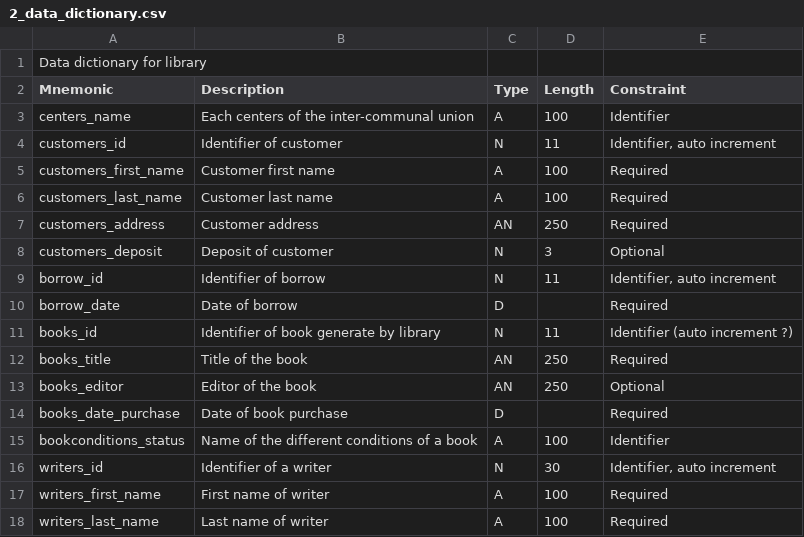
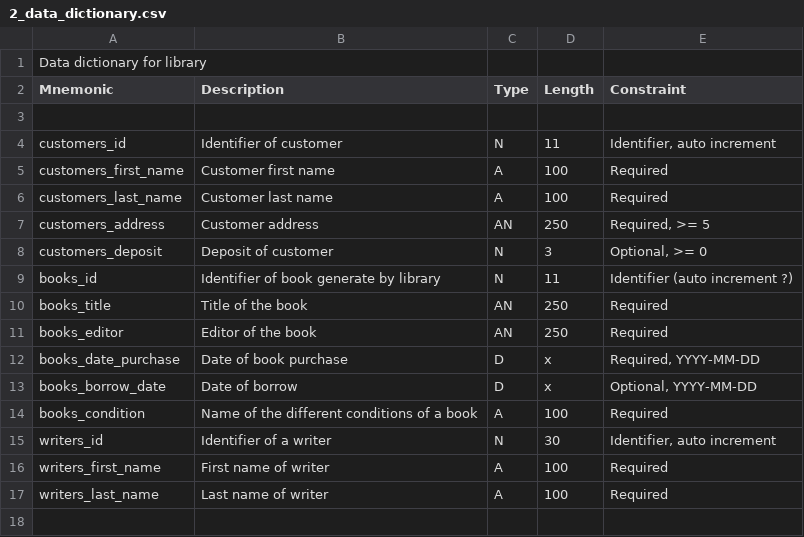
Before and after one commit to Akipe/abc_2105, a CSV file: bdd/merise/02c/1_library/2_data_dictionary.csv, drawn as a sheet.

Commit message:
BDD library fix too many entities for data

```diff
--- a/bdd/merise/02c/1_library/2_data_dictionary.csv
+++ b/bdd/merise/02c/1_library/2_data_dictionary.csv
@@ -2,3 +2,3 @@ Data dictionary for library,,,,
 Mnemonic,Description,Type,Length,Constraint
-centers_name,Each centers of the inter-communal union,A,100,Identifier
+,,,,
 customers_id,Identifier of customer,N,11,"Identifier, auto increment"
@@ -6,11 +6,10 @@ customers_first_name,Customer first name,A,100,Required
 customers_last_name,Customer last name,A,100,Required
-customers_address,Customer address,AN,250,Required
-customers_deposit,Deposit of customer,N,3,Optional
-borrow_id,Identifier of borrow,N,11,"Identifier, auto increment"
-borrow_date,Date of borrow,D,,Required
+customers_address,Customer address,AN,250,"Required, >= 5"
+customers_deposit,Deposit of customer,N,3,"Optional, >= 0"
 books_id,Identifier of book generate by library,N,11,Identifier (auto increment ?)
 books_title,Title of the book,AN,250,Required
-books_editor,Editor of the book,AN,250,Optional
-books_date_purchase,Date of book purchase,D,,Required
-bookconditions_status,Name of the different conditions of a book,A,100,Identifier
+books_editor,Editor of the book,AN,250,Required
+books_date_purchase,Date of book purchase,D,x,"Required, YYYY-MM-DD"
+books_borrow_date,Date of borrow,D,x,"Optional, YYYY-MM-DD"
+books_condition,Name of the different conditions of a book,A,100,Required
 writers_id,Identifier of a writer,N,30,"Identifier, auto increment"
```
Also changed, not shown: 2 other files.
